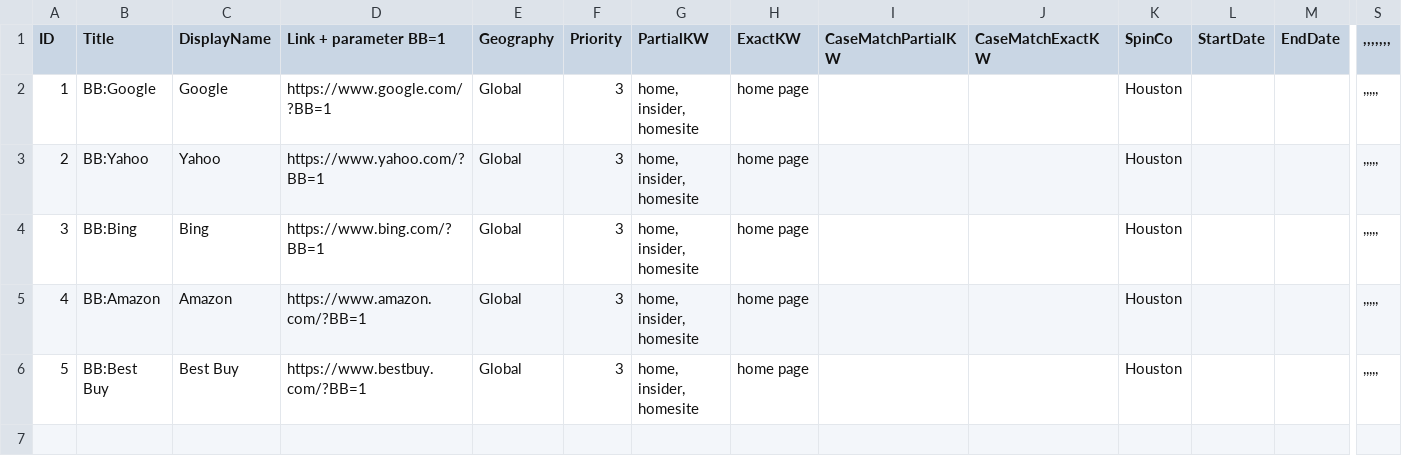
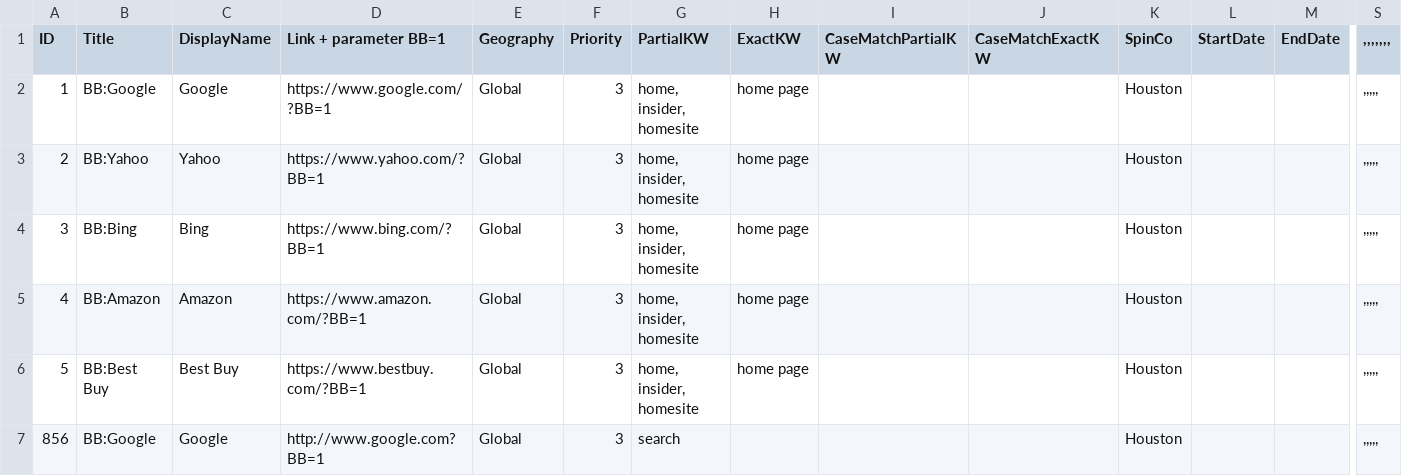
Before and after one commit to leonux123/simple_test_repo, a CSV file: BBList_Import.csv, drawn as a sheet; only a part is shown, gaps mark what is left out; rows hold the shown columns only; the diff names each change by its address in the sheet, - before the commit and + after, or states it on an @@ line.

Commit message:
Added a new BestBet

```diff
--- a/BBList_Import.csv
+++ b/BBList_Import.csv
+row 7: 856 | BB:Google | Google | http://www.google.com?BB=1 | Global | 3 | search |  |  |  | Houston |  |  | ,,,,,
```
